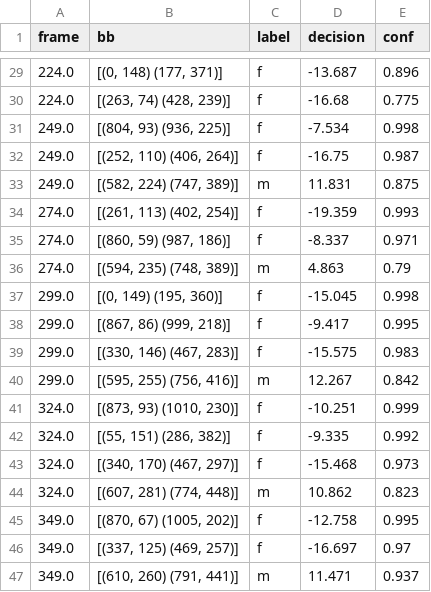
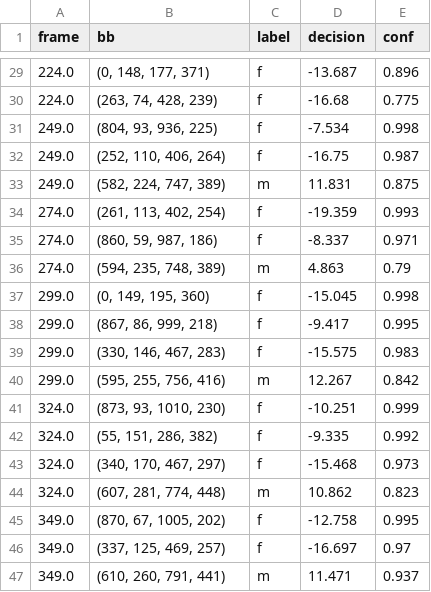
Before and after one commit to ina-foss/inaFaceAnalyzer, a CSV file: media/pexels-artem-podrez-5725953-notrack-1dectpersec.csv, drawn as a sheet; only a part is shown, gaps mark what is left out; the diff covers the shown part only.

```diff
--- a/media/pexels-artem-podrez-5725953-notrack-1dectpersec.csv
+++ b/media/pexels-artem-podrez-5725953-notrack-1dectpersec.csv
@@ -29,19 +29,19 @@ frame,bb,label,decision,conf
-224.0,"[(0, 148) (177, 371)]",f,-13.687,0.896
-224.0,"[(263, 74) (428, 239)]",f,-16.68,0.775
-249.0,"[(804, 93) (936, 225)]",f,-7.534,0.998
-249.0,"[(252, 110) (406, 264)]",f,-16.75,0.987
-249.0,"[(582, 224) (747, 389)]",m,11.831,0.875
-274.0,"[(261, 113) (402, 254)]",f,-19.359,0.993
-274.0,"[(860, 59) (987, 186)]",f,-8.337,0.971
-274.0,"[(594, 235) (748, 389)]",m,4.863,0.79
-299.0,"[(0, 149) (195, 360)]",f,-15.045,0.998
-299.0,"[(867, 86) (999, 218)]",f,-9.417,0.995
-299.0,"[(330, 146) (467, 283)]",f,-15.575,0.983
-299.0,"[(595, 255) (756, 416)]",m,12.267,0.842
-324.0,"[(873, 93) (1010, 230)]",f,-10.251,0.999
-324.0,"[(55, 151) (286, 382)]",f,-9.335,0.992
-324.0,"[(340, 170) (467, 297)]",f,-15.468,0.973
-324.0,"[(607, 281) (774, 448)]",m,10.862,0.823
-349.0,"[(870, 67) (1005, 202)]",f,-12.758,0.995
-349.0,"[(337, 125) (469, 257)]",f,-16.697,0.97
-349.0,"[(610, 260) (791, 441)]",m,11.471,0.937
+224.0,"(0, 148, 177, 371)",f,-13.687,0.896
+224.0,"(263, 74, 428, 239)",f,-16.68,0.775
+249.0,"(804, 93, 936, 225)",f,-7.534,0.998
+249.0,"(252, 110, 406, 264)",f,-16.75,0.987
+249.0,"(582, 224, 747, 389)",m,11.831,0.875
+274.0,"(261, 113, 402, 254)",f,-19.359,0.993
+274.0,"(860, 59, 987, 186)",f,-8.337,0.971
+274.0,"(594, 235, 748, 389)",m,4.863,0.79
+299.0,"(0, 149, 195, 360)",f,-15.045,0.998
+299.0,"(867, 86, 999, 218)",f,-9.417,0.995
+299.0,"(330, 146, 467, 283)",f,-15.575,0.983
+299.0,"(595, 255, 756, 416)",m,12.267,0.842
+324.0,"(873, 93, 1010, 230)",f,-10.251,0.999
+324.0,"(55, 151, 286, 382)",f,-9.335,0.992
+324.0,"(340, 170, 467, 297)",f,-15.468,0.973
+324.0,"(607, 281, 774, 448)",m,10.862,0.823
+349.0,"(870, 67, 1005, 202)",f,-12.758,0.995
+349.0,"(337, 125, 469, 257)",f,-16.697,0.97
+349.0,"(610, 260, 791, 441)",m,11.471,0.937
```
Also changed, not shown: 27 edited cells elsewhere in this file, media/pexels-artem-podrez-5725953-notracking.csv, 1 other file.
